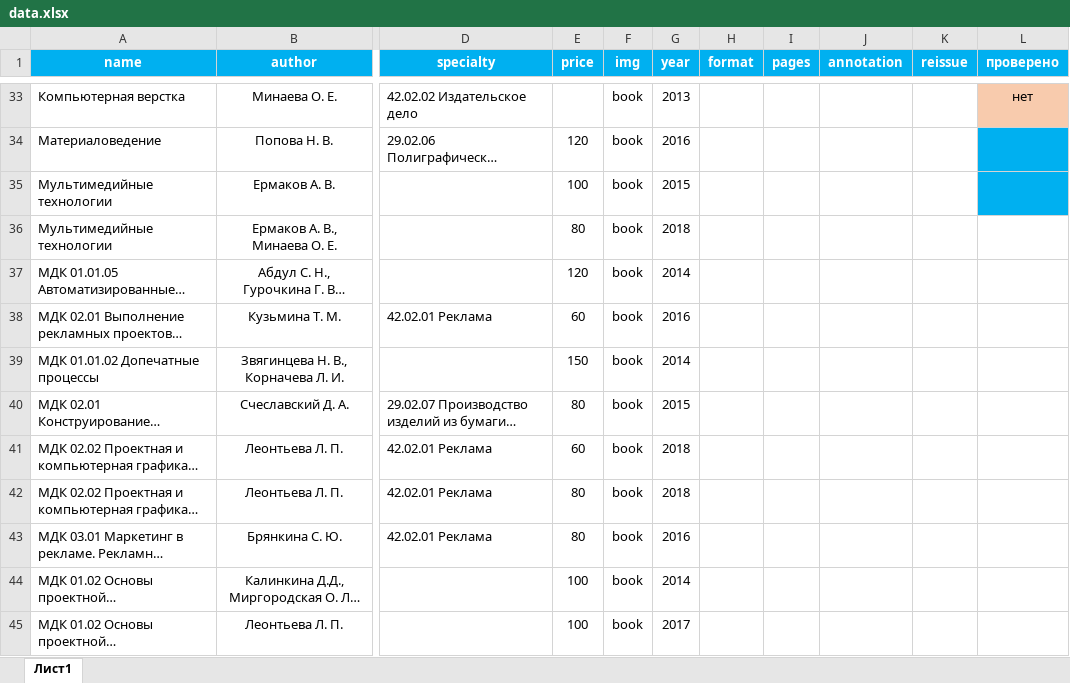
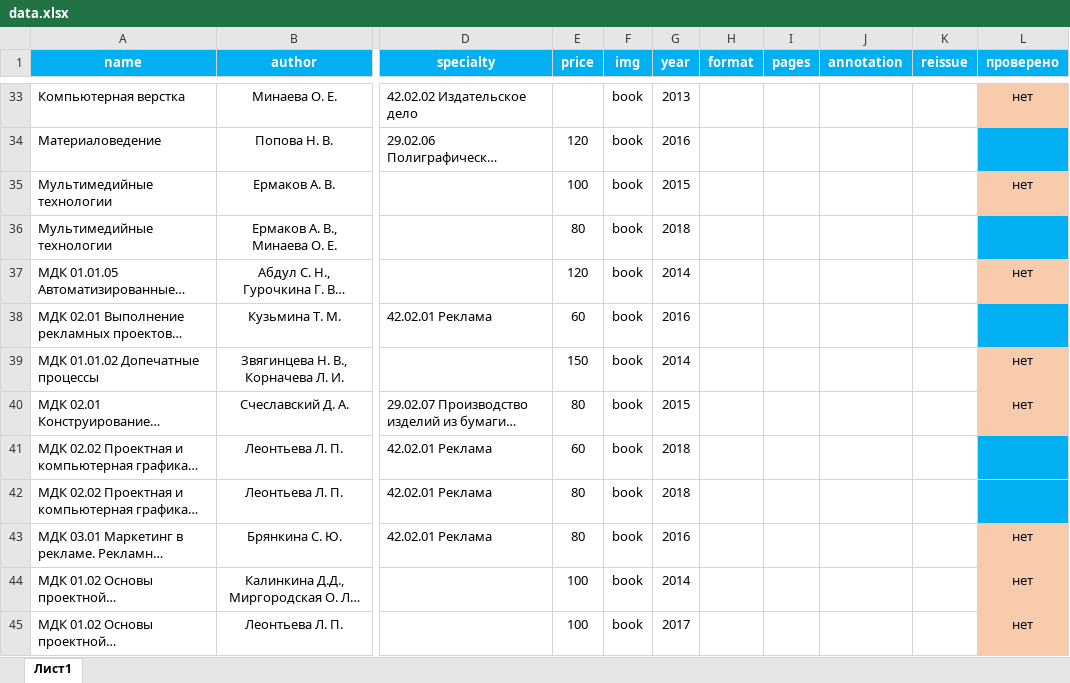
Before and after one commit to irinaWinter/bookstore, an Excel workbook: data/data.xlsx, sheet Лист1, drawn as a sheet; only a part is shown, gaps mark what is left out; long unchanged cells end in …; values as stored, in another font and other column widths than the file's, no borders; the diff covers the shown part only; the diff names each change by its address in the sheet, - before the commit and + after, or states it on an @@ line.

```diff
--- a/data/data.xlsx (sheet Лист1)
+++ b/data/data.xlsx (sheet Лист1)
-L35 (проверено): (empty)
+L35 (проверено): нет
-L35 fill: #00B0F0
+L35 fill: #F8CBAD
-L36 fill: none
+L36 fill: #00B0F0
-L37 (проверено): (empty)
+L37 (проверено): нет
-L37 fill: none
+L37 fill: #F8CBAD
-L38 fill: none
+L38 fill: #00B0F0
-L39:L40 (проверено): (empty)
+L39:L40 (проверено): нет
-L39:L40 fill: none
+L39:L40 fill: #F8CBAD
-L41:L42 fill: none
+L41:L42 fill: #00B0F0
-L43:L45 (проверено): (empty)
+L43:L45 (проверено): нет
-L43:L45 fill: none
+L43:L45 fill: #F8CBAD
```
Also changed, not shown: 8 edited cells and cell formats elsewhere in this sheet, 4 other files.
